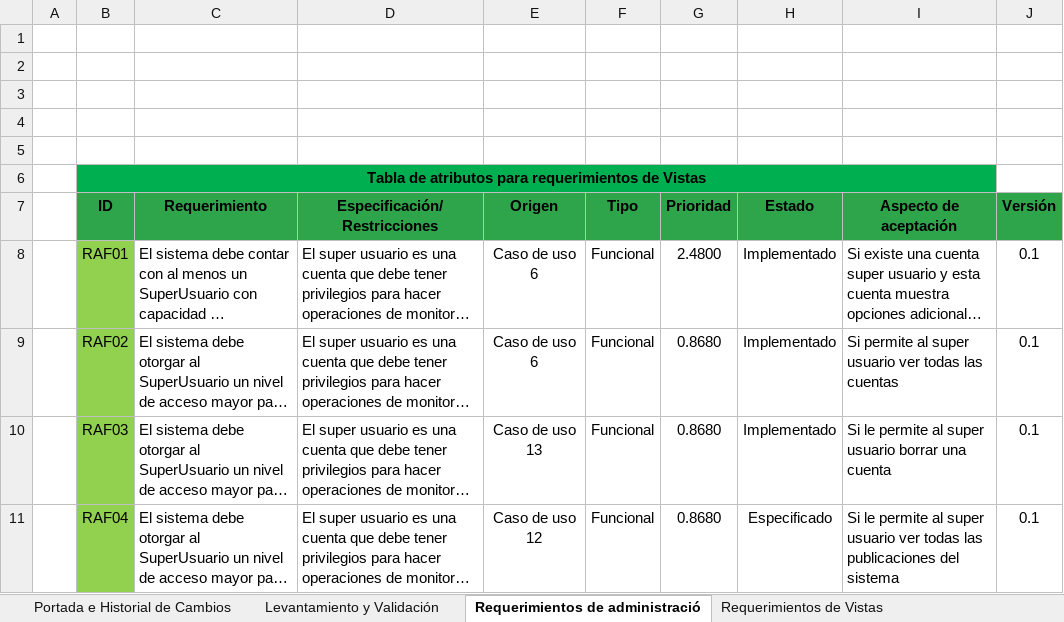
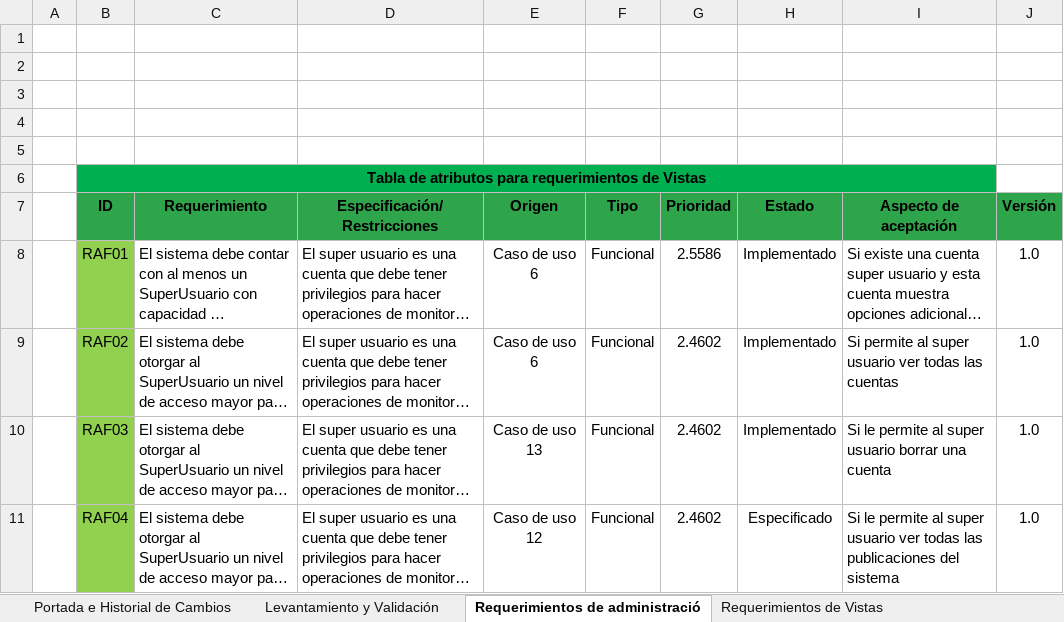
Before and after one commit to Mutisantos/SnoutPoint, an Excel workbook: Proyecto/Quinto Incremento/Documentos/(SnoutPoint) - SRS - Especificación de requerimientos de Software.xlsx, sheet Requerimientos de administració, drawn as a sheet; long unchanged cells end in …; values as stored, in another font and other column widths than the file's, no borders; the diff names each change by its address in the sheet, - before the commit and + after, or states it on an @@ line.

```diff
--- a/Proyecto/Quinto Incremento/Documentos/(SnoutPoint) - SRS - Especificación de requerimientos de Software.xlsx (sheet Requerimientos de administració)
+++ b/Proyecto/Quinto Incremento/Documentos/(SnoutPoint) - SRS - Especificación de requerimientos de Software.xlsx (sheet Requerimientos de administració)
-G8 (Prioridad): 2.4800
+G8 (Prioridad): 2.5586
-J8:J11 (Versión): 0.1
+J8:J11 (Versión): 1.0
-G9:G11 (Prioridad): 0.8680
+G9:G11 (Prioridad): 2.4602
```
Also changed, not shown: sheet Priorización, sheet Trazabilidad Req. - Diseño, sheet Requerimientos de Despliegue, sheet Requerimientos de Vistas, sheet Requerimientos de Cuentas de Us, sheet Requerimientos de Servicios, 2 more sheets, charts or pictures, 2 other files.
